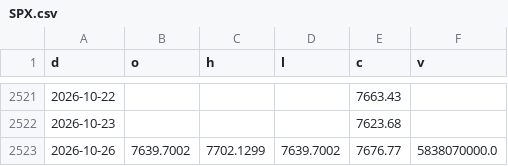
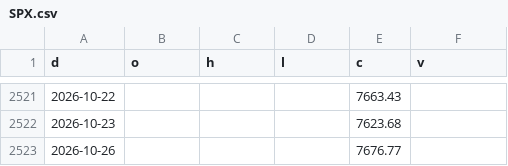
Before and after one commit to North7/morningbell, a CSV file: data/hist/SPX.csv, drawn as a sheet; only a part is shown, gaps mark what is left out.

```diff
--- a/data/hist/SPX.csv
+++ b/data/hist/SPX.csv
@@ -2522,2 +2522,2 @@ d,o,h,l,c,v
 2026-10-23,,,,7623.68,
-2026-10-26,7639.7002,7702.1299,7639.7002,7676.77,5838070000.0
+2026-10-26,,,,7676.77,
```
Also changed, not shown: data/hist/FRED_BAMLH0A0HYM2.csv, 2 other files.
